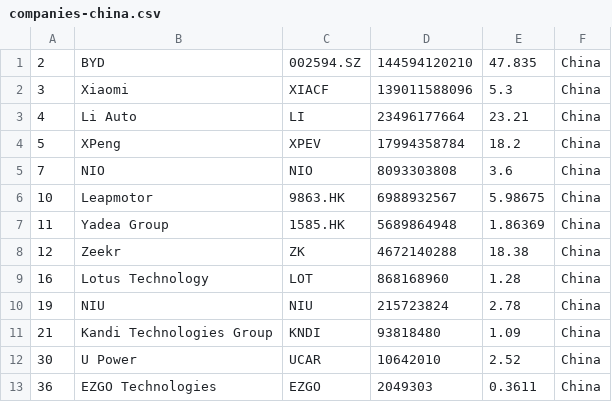
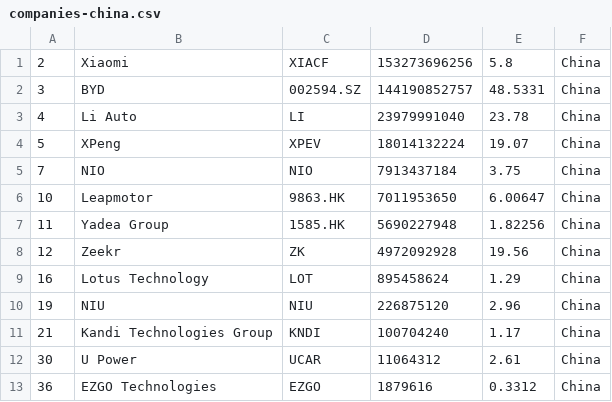
Before and after one commit to sosalemorvan/merida-june-6-2024_artfisica, a CSV file: companies-china.csv, drawn as a sheet.

```diff
--- a/companies-china.csv
+++ b/companies-china.csv
@@ -1,13 +1,13 @@
-"2","BYD","002594.SZ","144594120210","47.835","China"
-"3","Xiaomi","XIACF","139011588096","5.3","China"
-"4","Li Auto","LI","23496177664","23.21","China"
-"5","XPeng","XPEV","17994358784","18.2","China"
-"7","NIO","NIO","8093303808","3.6","China"
-"10","Leapmotor","9863.HK","6988932567","5.98675","China"
-"11","Yadea Group","1585.HK","5689864948","1.86369","China"
-"12","Zeekr","ZK","4672140288","18.38","China"
-"16","Lotus Technology","LOT","868168960","1.28","China"
-"19","NIU","NIU","215723824","2.78","China"
-"21","Kandi Technologies Group","KNDI","93818480","1.09","China"
-"30","U Power","UCAR","10642010","2.52","China"
-"36","EZGO Technologies","EZGO","2049303","0.3611","China"
+"2","Xiaomi","XIACF","153273696256","5.8","China"
+"3","BYD","002594.SZ","144190852757","48.5331","China"
+"4","Li Auto","LI","23979991040","23.78","China"
+"5","XPeng","XPEV","18014132224","19.07","China"
+"7","NIO","NIO","7913437184","3.75","China"
+"10","Leapmotor","9863.HK","7011953650","6.00647","China"
+"11","Yadea Group","1585.HK","5690227948","1.82256","China"
+"12","Zeekr","ZK","4972092928","19.56","China"
+"16","Lotus Technology","LOT","895458624","1.29","China"
+"19","NIU","NIU","226875120","2.96","China"
+"21","Kandi Technologies Group","KNDI","100704240","1.17","China"
+"30","U Power","UCAR","11064312","2.61","China"
+"36","EZGO Technologies","EZGO","1879616","0.3312","China"
```
Also changed, not shown: companies-all.csv.
